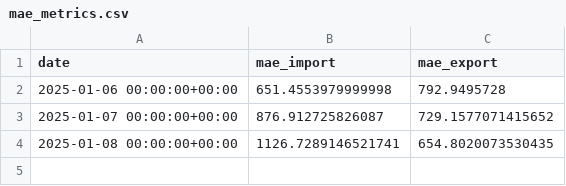
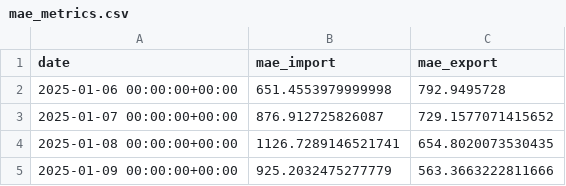
Before and after one commit to banzuzi-carioni/cross-border-electricity-flow-prediction, a CSV file: inference_pipeline/monitoring/mae_metrics.csv, drawn as a sheet; the diff names each change by its address in the sheet, - before the commit and + after, or states it on an @@ line.

```diff
--- a/inference_pipeline/monitoring/mae_metrics.csv
+++ b/inference_pipeline/monitoring/mae_metrics.csv
+row 5: 2025-01-09 00:00:00+00:00 | 925.2032475277779 | 563.3663222811666
```
Also changed, not shown: inference_pipeline/predictions/predictions.csv.
